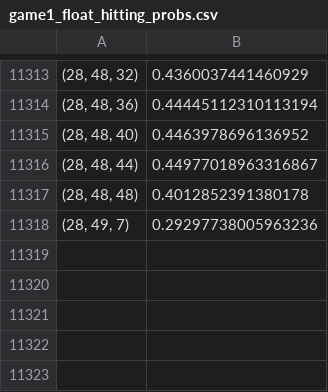
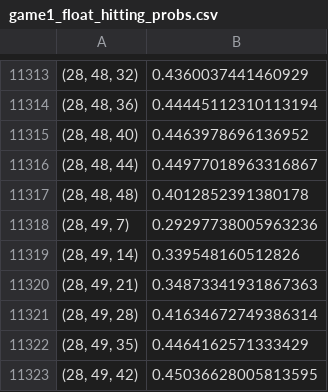
Before and after one commit to 7angel4/3-person-betting-game, a CSV file: game1_two_player/data/game1_float_hitting_probs.csv, drawn as a sheet; only a part is shown, gaps mark what is left out.

Commit message:
Categorised the files into game 1 and 2

```diff
--- a/game1_two_player/data/game1_float_hitting_probs.csv
+++ b/game1_two_player/data/game1_float_hitting_probs.csv
@@ -11318 +11318,6 @@
 "(28, 49, 7)",0.29297738005963236
+"(28, 49, 14)",0.339548160512826
+"(28, 49, 21)",0.34873341931867363
+"(28, 49, 28)",0.41634672749386314
+"(28, 49, 35)",0.4464162571333429
+"(28, 49, 42)",0.45036628005813595
```
Also changed, not shown: 8 other files.
